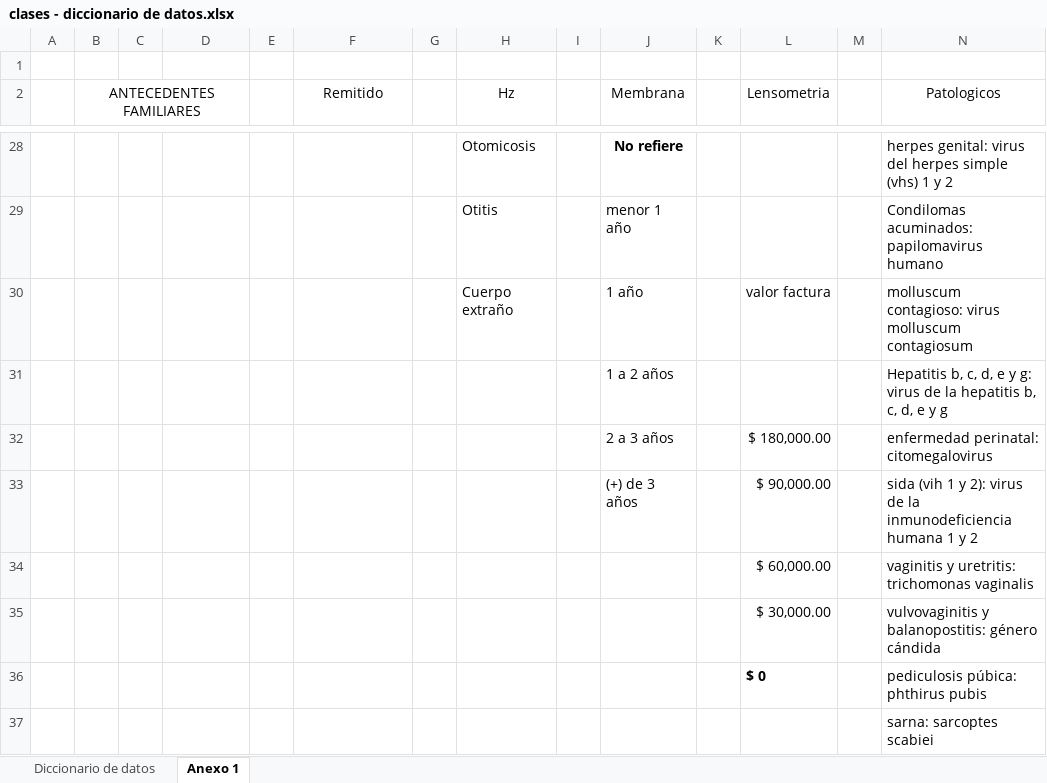
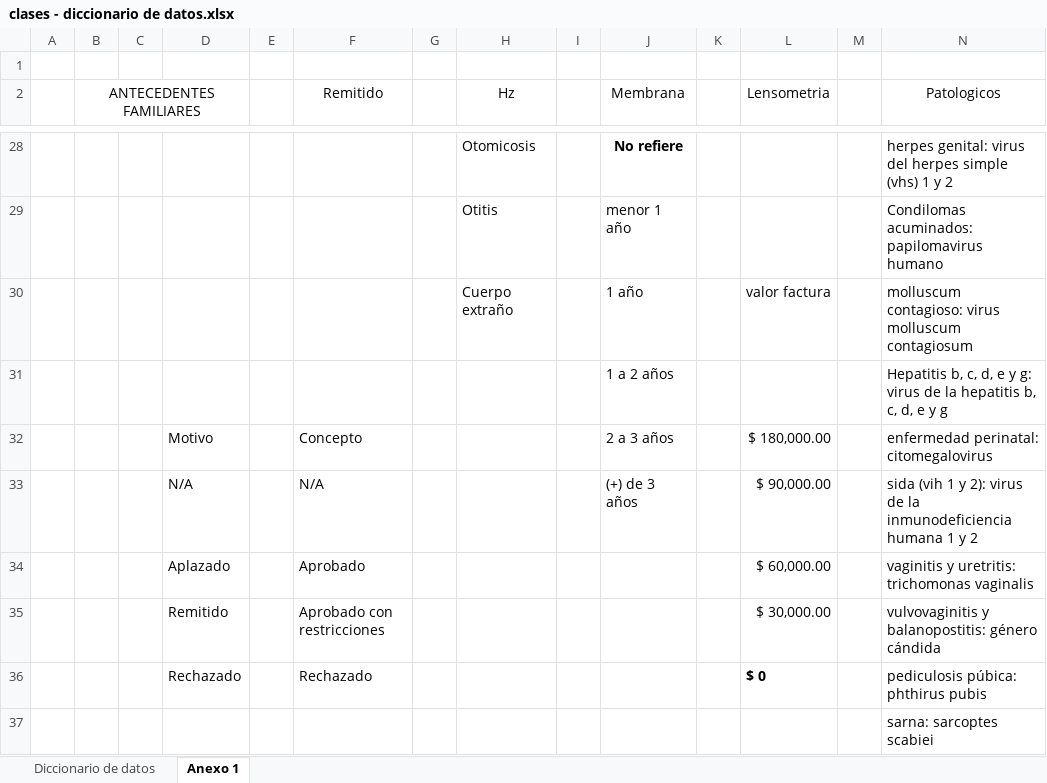
Before and after one commit to Solution-IPS-SENA/documentacion, an Excel workbook: clases - diccionario de datos.xlsx, sheet Anexo 1, drawn as a sheet; only a part is shown, gaps mark what is left out; values as stored, in another font and other column widths than the file's, no borders; the diff names each change by its address in the sheet, - before the commit and + after, or states it on an @@ line.

```diff
--- a/clases - diccionario de datos.xlsx (sheet Anexo 1)
+++ b/clases - diccionario de datos.xlsx (sheet Anexo 1)
-D32: (empty)
+D32: Motivo
-F32 (Remitido): (empty)
+F32 (Remitido): Concepto
-D33: (empty)
+D33: N/A
-F33 (Remitido): (empty)
+F33 (Remitido): N/A
-D34: (empty)
+D34: Aplazado
-F34 (Remitido): (empty)
+F34 (Remitido): Aprobado
-D35: (empty)
+D35: Remitido
-F35 (Remitido): (empty)
+F35 (Remitido): Aprobado con restricciones
-D36: (empty)
+D36: Rechazado
-F36 (Remitido): (empty)
+F36 (Remitido): Rechazado
```
Also changed, not shown: sheet Diccionario de datos.
